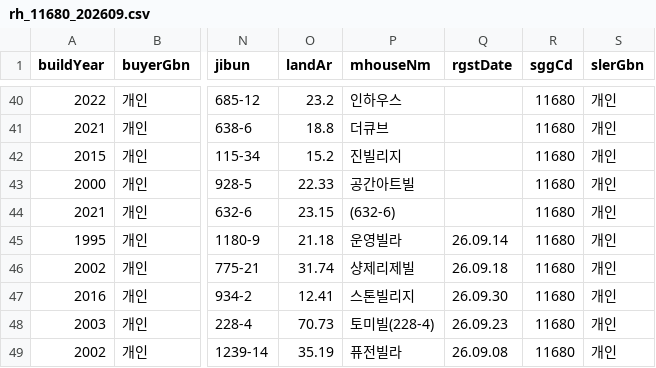
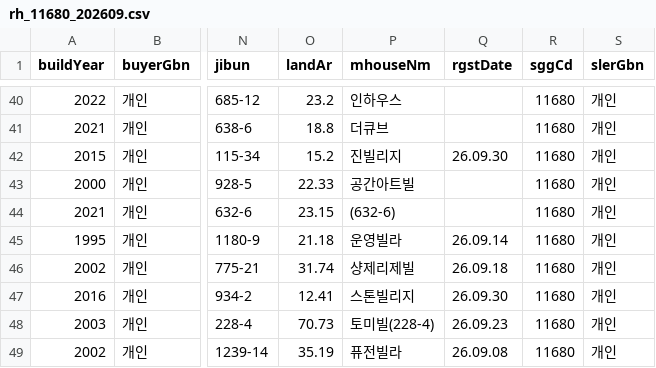
Before and after one commit to flgichacha2/trend-report, a CSV file: 06_아파트실거래가/data/raw/villa/rh_11680_202609.csv, drawn as a sheet; only a part is shown, gaps mark what is left out; the diff names each change by its address in the sheet, - before the commit and + after, or states it on an @@ line.

```diff
--- a/06_아파트실거래가/data/raw/villa/rh_11680_202609.csv
+++ b/06_아파트실거래가/data/raw/villa/rh_11680_202609.csv
-Q42 (rgstDate): (empty)
+Q42 (rgstDate): 26.09.30
```
Also changed, not shown: 06_아파트실거래가/data/raw/villa/rh_11680_202610.csv, 06_아파트실거래가/data/raw/villa/rh_28155_202610.csv, 57 other files.
